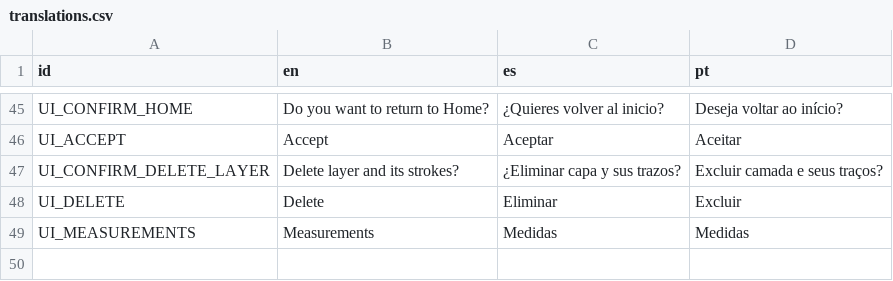
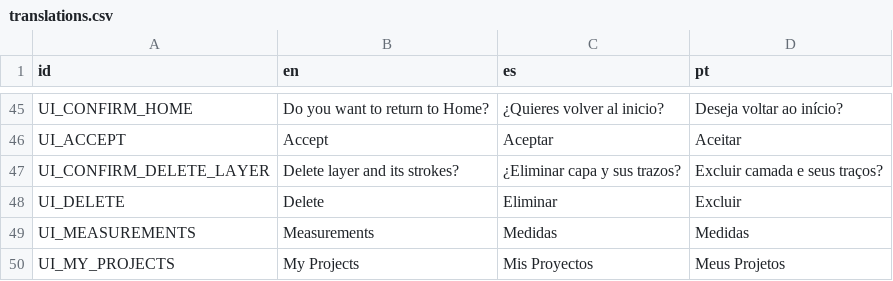
Before and after one commit to OmarSaez/plan-2d, a CSV file: translations.csv, drawn as a sheet; only a part is shown, gaps mark what is left out; the diff names each change by its address in the sheet, - before the commit and + after, or states it on an @@ line.

```diff
--- a/translations.csv
+++ b/translations.csv
+row 50: UI_MY_PROJECTS | My Projects | Mis Proyectos | Meus Projetos
```
Also changed, not shown: 10 other files.
